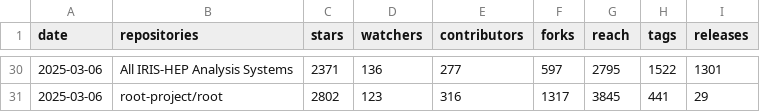
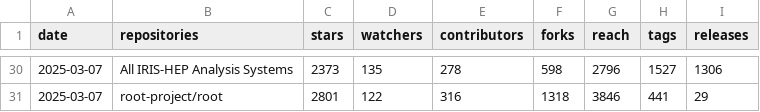
Before and after one commit to iris-hep/analysis-community-summary, a CSV file: summary.csv, drawn as a sheet; only a part is shown, gaps mark what is left out; the diff covers the shown part only.

```diff
--- a/summary.csv
+++ b/summary.csv
@@ -30,2 +30,2 @@ date,repositories,stars,watchers,contributors,forks,reach,tags,releases
-2025-03-06,All IRIS-HEP Analysis Systems,2371,136,277,597,2795,1522,1301
-2025-03-06,root-project/root,2802,123,316,1317,3845,441,29
+2025-03-07,All IRIS-HEP Analysis Systems,2373,135,278,598,2796,1527,1306
+2025-03-07,root-project/root,2801,122,316,1318,3846,441,29
```
Also changed, not shown: 86 edited cells elsewhere in this file, 1 other file.
